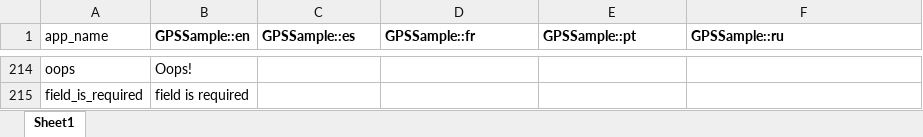
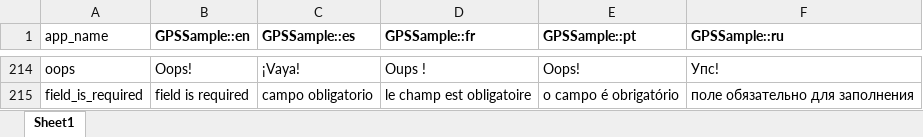
Before and after one commit to GPS-Sample/GPS-Sample, an Excel workbook: translations/translations.xlsx, sheet Sheet1, drawn as a sheet; only a part is shown, gaps mark what is left out; values as stored, in another font and other column widths than the file's, no borders; the diff covers the shown part only; the diff names each change by its address in the sheet, - before the commit and + after, or states it on an @@ line.

```diff
--- a/translations/translations.xlsx (sheet Sheet1)
+++ b/translations/translations.xlsx (sheet Sheet1)
-C214 (GPSSample::es): (empty)
+C214 (GPSSample::es): ¡Vaya!
-D214 (GPSSample::fr): (empty)
+D214 (GPSSample::fr): Oups !
-E214 (GPSSample::pt): (empty)
+E214 (GPSSample::pt): Oops!
-F214 (GPSSample::ru): (empty)
+F214 (GPSSample::ru): Упс!
-C215 (GPSSample::es): (empty)
+C215 (GPSSample::es): campo obligatorio
-D215 (GPSSample::fr): (empty)
+D215 (GPSSample::fr): le champ est obligatoire
-E215 (GPSSample::pt): (empty)
+E215 (GPSSample::pt): o campo é obrigatório
-F215 (GPSSample::ru): (empty)
+F215 (GPSSample::ru): поле обязательно для заполнения
```
Also changed, not shown: 32 edited cells elsewhere in this sheet, 9 other files.
